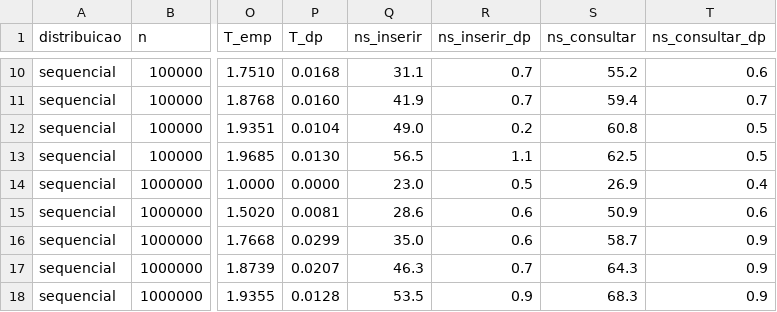
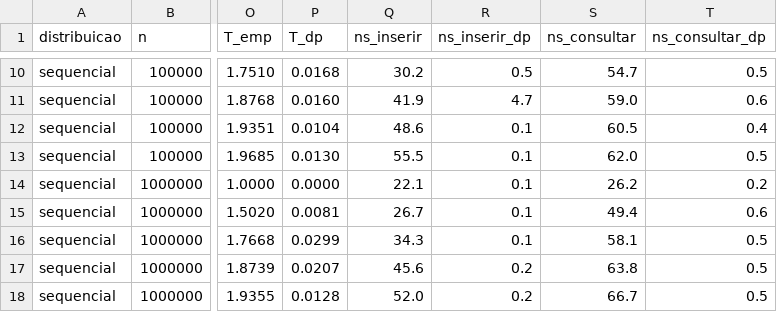
Before and after one commit to pholzmeierschaefer/bloom, a CSV file: resultados/experimento.csv, drawn as a sheet; only a part is shown, gaps mark what is left out; the diff covers the shown part only; the diff names each change by its address in the sheet, - before the commit and + after, or states it on an @@ line.

```diff
--- a/resultados/experimento.csv
+++ b/resultados/experimento.csv
-Q10 (ns_inserir): 31.1
+Q10 (ns_inserir): 30.2
-R10 (ns_inserir_dp): 0.7
+R10 (ns_inserir_dp): 0.5
-S10 (ns_consultar): 55.2
+S10 (ns_consultar): 54.7
-T10 (ns_consultar_dp): 0.6
+T10 (ns_consultar_dp): 0.5
-R11 (ns_inserir_dp): 0.7
+R11 (ns_inserir_dp): 4.7
-S11 (ns_consultar): 59.4
+S11 (ns_consultar): 59.0
-T11 (ns_consultar_dp): 0.7
+T11 (ns_consultar_dp): 0.6
-Q12 (ns_inserir): 49.0
+Q12 (ns_inserir): 48.6
-R12 (ns_inserir_dp): 0.2
+R12 (ns_inserir_dp): 0.1
-S12 (ns_consultar): 60.8
+S12 (ns_consultar): 60.5
-T12 (ns_consultar_dp): 0.5
+T12 (ns_consultar_dp): 0.4
-Q13 (ns_inserir): 56.5
+Q13 (ns_inserir): 55.5
-R13 (ns_inserir_dp): 1.1
+R13 (ns_inserir_dp): 0.1
-S13 (ns_consultar): 62.5
+S13 (ns_consultar): 62.0
-Q14 (ns_inserir): 23.0
+Q14 (ns_inserir): 22.1
-R14 (ns_inserir_dp): 0.5
+R14 (ns_inserir_dp): 0.1
-S14 (ns_consultar): 26.9
+S14 (ns_consultar): 26.2
-T14 (ns_consultar_dp): 0.4
+T14 (ns_consultar_dp): 0.2
-Q15 (ns_inserir): 28.6
+Q15 (ns_inserir): 26.7
-R15:R16 (ns_inserir_dp): 0.6
+R15:R16 (ns_inserir_dp): 0.1
-S15 (ns_consultar): 50.9
+S15 (ns_consultar): 49.4
-Q16 (ns_inserir): 35.0
+Q16 (ns_inserir): 34.3
-S16 (ns_consultar): 58.7
+S16 (ns_consultar): 58.1
-T16:T18 (ns_consultar_dp): 0.9
+T16:T18 (ns_consultar_dp): 0.5
-Q17 (ns_inserir): 46.3
+Q17 (ns_inserir): 45.6
-R17 (ns_inserir_dp): 0.7
+R17 (ns_inserir_dp): 0.2
-S17 (ns_consultar): 64.3
+S17 (ns_consultar): 63.8
-Q18 (ns_inserir): 53.5
+Q18 (ns_inserir): 52.0
-R18 (ns_inserir_dp): 0.9
+R18 (ns_inserir_dp): 0.2
-S18 (ns_consultar): 68.3
+S18 (ns_consultar): 66.7
```
Also changed, not shown: 101 edited cells elsewhere in this file, 10 other files.
